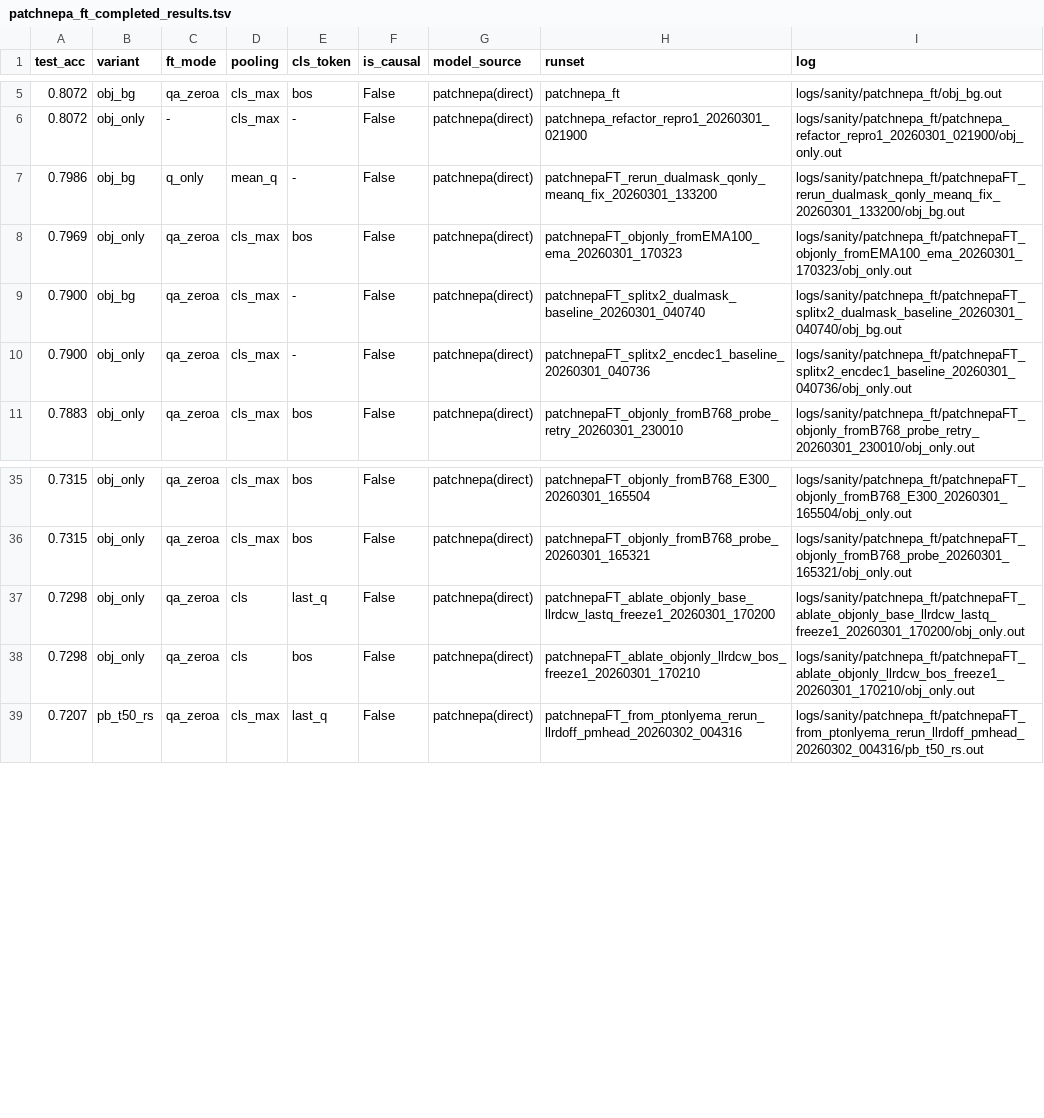
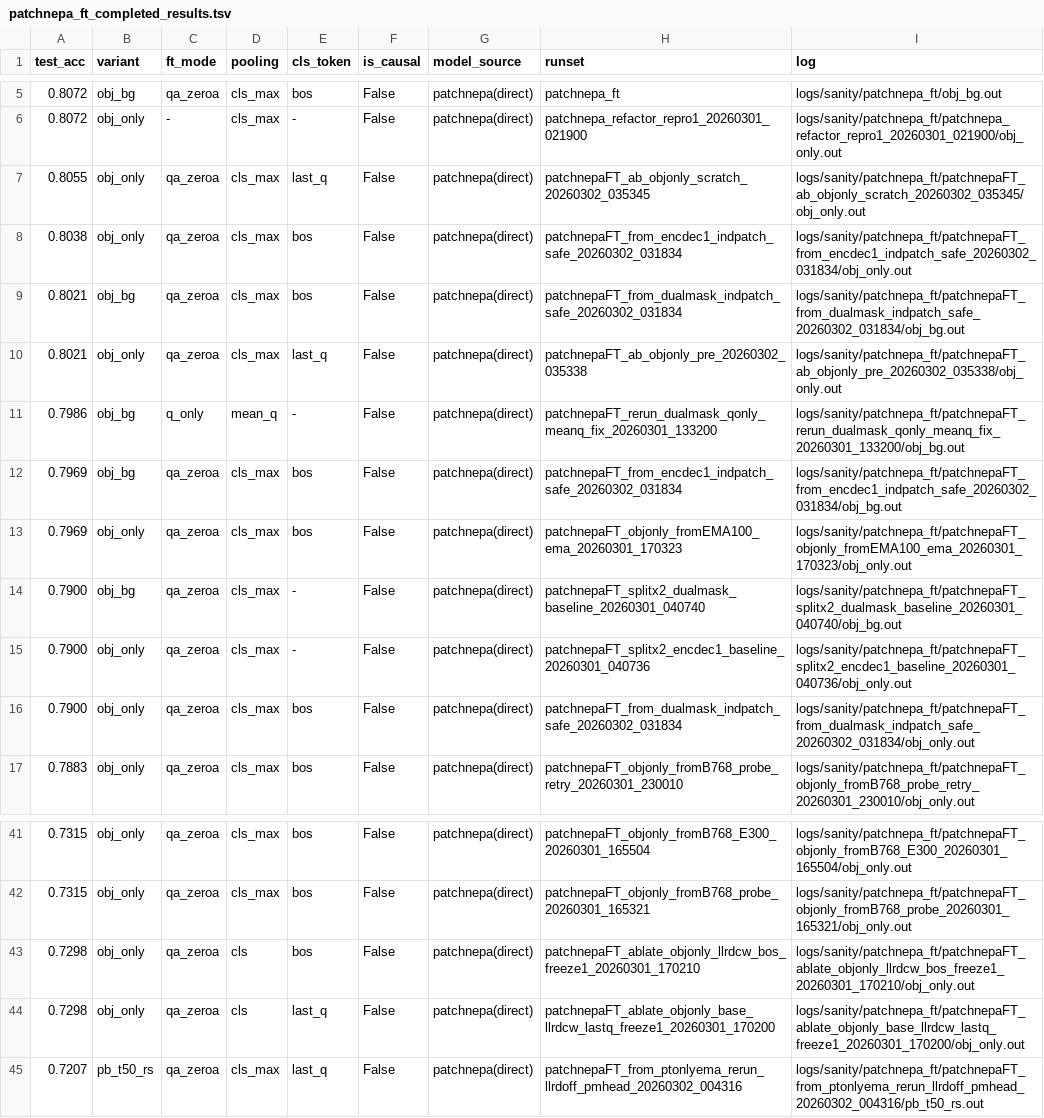
Before and after one commit to KohsukeIde/3D-NEPA, a TSV file: nepa3d/docs/patch_nepa/patchnepa_ft_completed_results.tsv, drawn as a sheet; only a part is shown, gaps mark what is left out.

Commit message:
Update PatchNEPA documentation and results with new fine-tuning outcomes
- Added new results from the safe indpatch chain fine-tuning, including test accuracies for `obj_bg` and `obj_only` variants in `comparison_scratch_to_patchnepa.md`.
- Updated `patchnepa_ft_completed_results.tsv` and `patchnepa_ft_exhaustive_audit.tsv` with recent job completions and their corresponding accuracies.
- Revised `runlog_patch_nepa_202602.md` to reflect the latest job statuses and interim interpretations of the fine-tuning results, highlighting the lack of a clear advantage for pretrain-init over scratch-init.

```diff
--- a/nepa3d/docs/patch_nepa/patchnepa_ft_completed_results.tsv
+++ b/nepa3d/docs/patch_nepa/patchnepa_ft_completed_results.tsv
@@ -6,3 +6,8 @@ test_acc	variant	ft_mode	pooling	cls_token	is_causal	model_source	runset	log
 0.8072	obj_only	-	cls_max	-	False	patchnepa(direct)	patchnepa_refactor_repro1_20260301_021900	logs/sanity/patchnepa_ft/patchnepa_refactor_repro1_20260301_021900/obj_only.out
+0.8055	obj_only	qa_zeroa	cls_max	last_q	False	patchnepa(direct)	patchnepaFT_ab_objonly_scratch_20260302_035345	logs/sanity/patchnepa_ft/patchnepaFT_ab_objonly_scratch_20260302_035345/obj_only.out
+0.8038	obj_only	qa_zeroa	cls_max	bos	False	patchnepa(direct)	patchnepaFT_from_encdec1_indpatch_safe_20260302_031834	logs/sanity/patchnepa_ft/patchnepaFT_from_encdec1_indpatch_safe_20260302_031834/obj_only.out
+0.8021	obj_bg	qa_zeroa	cls_max	bos	False	patchnepa(direct)	patchnepaFT_from_dualmask_indpatch_safe_20260302_031834	logs/sanity/patchnepa_ft/patchnepaFT_from_dualmask_indpatch_safe_20260302_031834/obj_bg.out
+0.8021	obj_only	qa_zeroa	cls_max	last_q	False	patchnepa(direct)	patchnepaFT_ab_objonly_pre_20260302_035338	logs/sanity/patchnepa_ft/patchnepaFT_ab_objonly_pre_20260302_035338/obj_only.out
 0.7986	obj_bg	q_only	mean_q	-	False	patchnepa(direct)	patchnepaFT_rerun_dualmask_qonly_meanq_fix_20260301_133200	logs/sanity/patchnepa_ft/patchnepaFT_rerun_dualmask_qonly_meanq_fix_20260301_133200/obj_bg.out
+0.7969	obj_bg	qa_zeroa	cls_max	bos	False	patchnepa(direct)	patchnepaFT_from_encdec1_indpatch_safe_20260302_031834	logs/sanity/patchnepa_ft/patchnepaFT_from_encdec1_indpatch_safe_20260302_031834/obj_bg.out
 0.7969	obj_only	qa_zeroa	cls_max	bos	False	patchnepa(direct)	patchnepaFT_objonly_fromEMA100_ema_20260301_170323	logs/sanity/patchnepa_ft/patchnepaFT_objonly_fromEMA100_ema_20260301_170323/obj_only.out
@@ -10,2 +15,3 @@ test_acc	variant	ft_mode	pooling	cls_token	is_causal	model_source	runset	log
 0.7900	obj_only	qa_zeroa	cls_max	-	False	patchnepa(direct)	patchnepaFT_splitx2_encdec1_baseline_20260301_040736	logs/sanity/patchnepa_ft/patchnepaFT_splitx2_encdec1_baseline_20260301_040736/obj_only.out
+0.7900	obj_only	qa_zeroa	cls_max	bos	False	patchnepa(direct)	patchnepaFT_from_dualmask_indpatch_safe_20260302_031834	logs/sanity/patchnepa_ft/patchnepaFT_from_dualmask_indpatch_safe_20260302_031834/obj_only.out
 0.7883	obj_only	qa_zeroa	cls_max	bos	False	patchnepa(direct)	patchnepaFT_objonly_fromB768_probe_retry_20260301_230010	logs/sanity/patchnepa_ft/patchnepaFT_objonly_fromB768_probe_retry_20260301_230010/obj_only.out
@@ -36,4 +42,4 @@ test_acc	variant	ft_mode	pooling	cls_token	is_causal	model_source	runset	log
 0.7315	obj_only	qa_zeroa	cls_max	bos	False	patchnepa(direct)	patchnepaFT_objonly_fromB768_probe_20260301_165321	logs/sanity/patchnepa_ft/patchnepaFT_objonly_fromB768_probe_20260301_165321/obj_only.out
+0.7298	obj_only	qa_zeroa	cls	bos	False	patchnepa(direct)	patchnepaFT_ablate_objonly_llrdcw_bos_freeze1_20260301_170210	logs/sanity/patchnepa_ft/patchnepaFT_ablate_objonly_llrdcw_bos_freeze1_20260301_170210/obj_only.out
 0.7298	obj_only	qa_zeroa	cls	last_q	False	patchnepa(direct)	patchnepaFT_ablate_objonly_base_llrdcw_lastq_freeze1_20260301_170200	logs/sanity/patchnepa_ft/patchnepaFT_ablate_objonly_base_llrdcw_lastq_freeze1_20260301_170200/obj_only.out
-0.7298	obj_only	qa_zeroa	cls	bos	False	patchnepa(direct)	patchnepaFT_ablate_objonly_llrdcw_bos_freeze1_20260301_170210	logs/sanity/patchnepa_ft/patchnepaFT_ablate_objonly_llrdcw_bos_freeze1_20260301_170210/obj_only.out
 0.7207	pb_t50_rs	qa_zeroa	cls_max	last_q	False	patchnepa(direct)	patchnepaFT_from_ptonlyema_rerun_llrdoff_pmhead_20260302_004316	logs/sanity/patchnepa_ft/patchnepaFT_from_ptonlyema_rerun_llrdoff_pmhead_20260302_004316/pb_t50_rs.out
```
Also changed, not shown: nepa3d/docs/patch_nepa/patchnepa_ft_exhaustive_audit.tsv, 2 other files.
